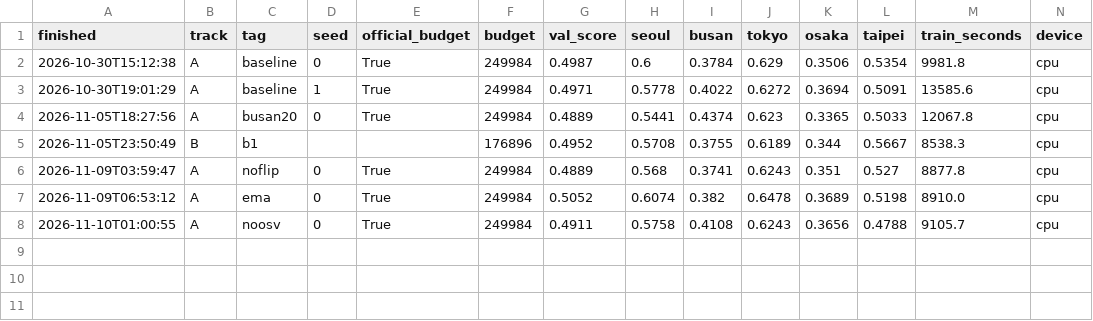
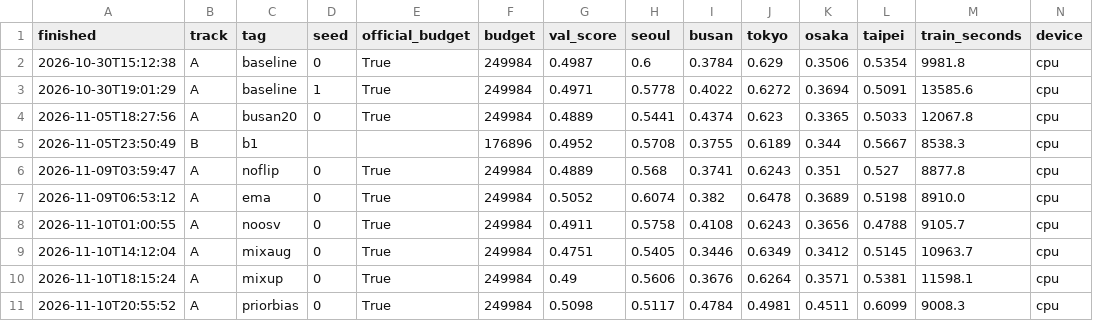
Before and after one commit to DemoGom/mas1004-assignment2, a CSV file: long_report/outputs/experiments.csv, drawn as a sheet; only a part is shown; rows hold the shown columns only; the diff names each change by its address in the sheet, - before the commit and + after, or states it on an @@ line.

Commit message:
Log priorbias (0.5098) and mixup; report the bias correction and the new final release track-a-4

```diff
--- a/long_report/outputs/experiments.csv
+++ b/long_report/outputs/experiments.csv
+row 9: 2026-11-10T14:12:04 | A | mixaug | 0 | True | 249984 | 0.4751 | 0.5405 | 0.3446 | 0.6349 | 0.3412 | 0.5145 | 10963.7 | cpu
+row 10: 2026-11-10T18:15:24 | A | mixup | 0 | True | 249984 | 0.49 | 0.5606 | 0.3676 | 0.6264 | 0.3571 | 0.5381 | 11598.1 | cpu
+row 11: 2026-11-10T20:55:52 | A | priorbias | 0 | True | 249984 | 0.5098 | 0.5117 | 0.4784 | 0.4981 | 0.4511 | 0.6099 | 9008.3 | cpu
```
Also changed, not shown: 3 other files.
